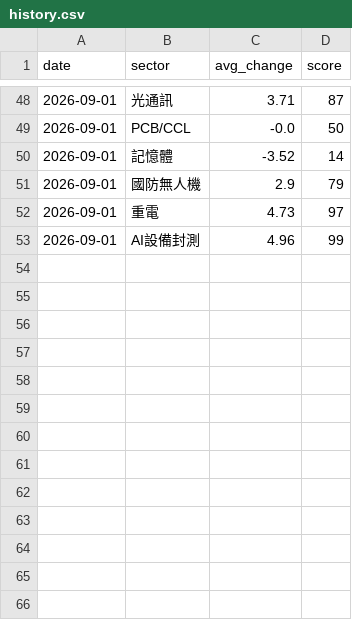
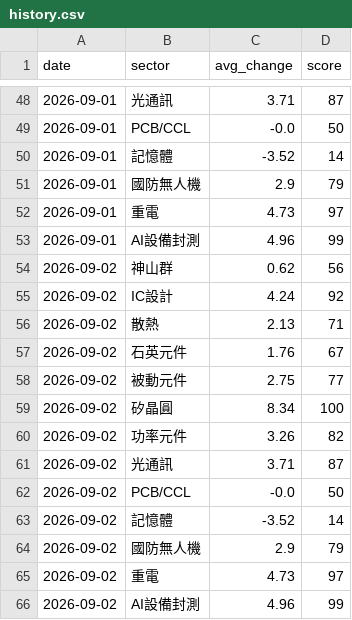
Before and after one commit to ChungHueiTsao/taiwan-dashboard, a CSV file: data/history.csv, drawn as a sheet; only a part is shown, gaps mark what is left out.

Commit message:
chore: 更新歷史資料 2026-09-02 08:51

```diff
--- a/data/history.csv
+++ b/data/history.csv
@@ -53 +53,14 @@ date,sector,avg_change,score
 2026-09-01,AI設備封測,4.96,99
+2026-09-02,神山群,0.62,56
+2026-09-02,IC設計,4.24,92
+2026-09-02,散熱,2.13,71
+2026-09-02,石英元件,1.76,67
+2026-09-02,被動元件,2.75,77
+2026-09-02,矽晶圓,8.34,100
+2026-09-02,功率元件,3.26,82
+2026-09-02,光通訊,3.71,87
+2026-09-02,PCB/CCL,-0.0,50
+2026-09-02,記憶體,-3.52,14
+2026-09-02,國防無人機,2.9,79
+2026-09-02,重電,4.73,97
+2026-09-02,AI設備封測,4.96,99
```
